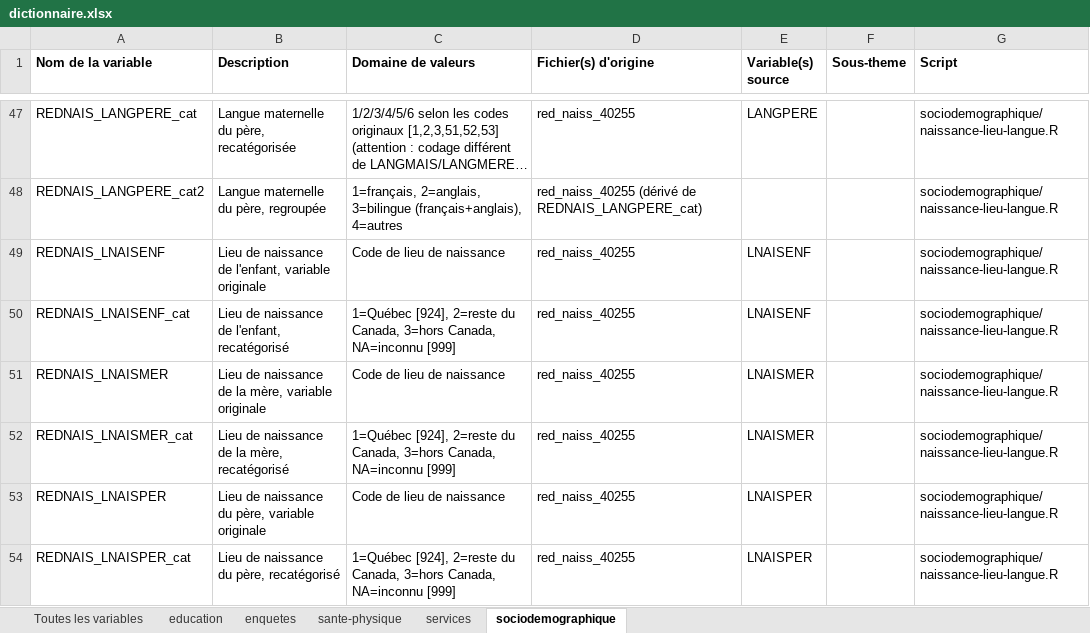
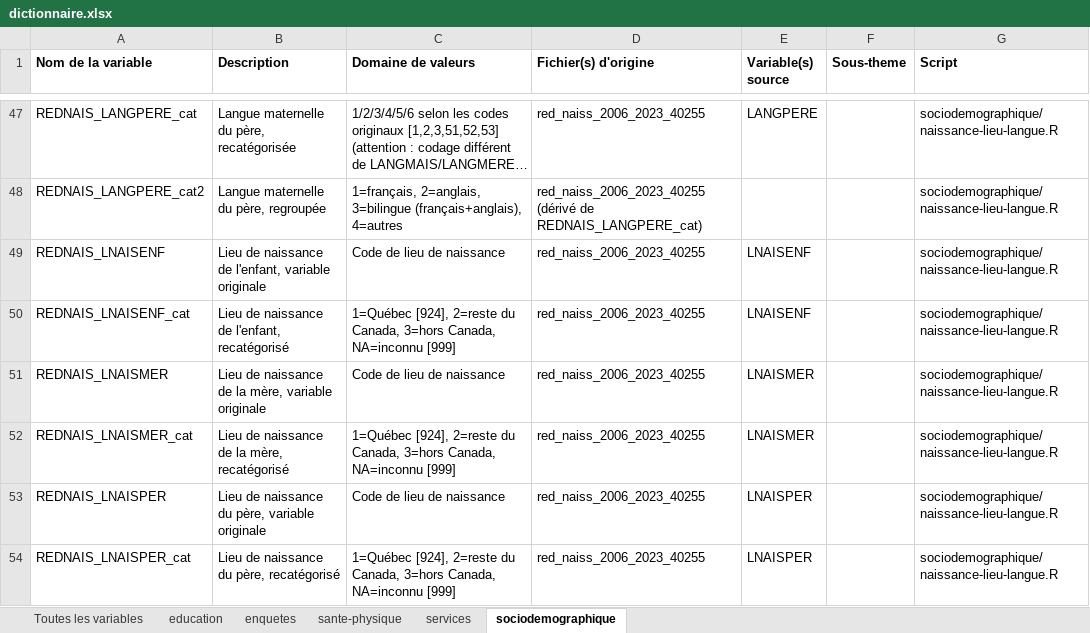
Before and after one commit to Christophegauthierdavies/edq_d, an Excel workbook: dictionnaire/dictionnaire.xlsx, sheet sociodemographique, drawn as a sheet; only a part is shown, gaps mark what is left out; long unchanged cells end in …; values as stored, in another font and other column widths than the file's, no borders; the diff covers the shown part only; the diff names each change by its address in the sheet, - before the commit and + after, or states it on an @@ line.

```diff
--- a/dictionnaire/dictionnaire.xlsx (sheet sociodemographique)
+++ b/dictionnaire/dictionnaire.xlsx (sheet sociodemographique)
-D47 (Fichier(s) d'origine): red_naiss_40255
+D47 (Fichier(s) d'origine): red_naiss_2006_2023_40255
-D48 (Fichier(s) d'origine): red_naiss_40255 (dérivé de…
+D48 (Fichier(s) d'origine): red_naiss_2006_2023_40255 (dérivé de…
-D49:D54 (Fichier(s) d'origine): red_naiss_40255
+D49:D54 (Fichier(s) d'origine): red_naiss_2006_2023_40255
```
Also changed, not shown: 35 edited cells elsewhere in this sheet, sheet Toutes les variables, sheet education, sheet sante-physique, 11 other files.
